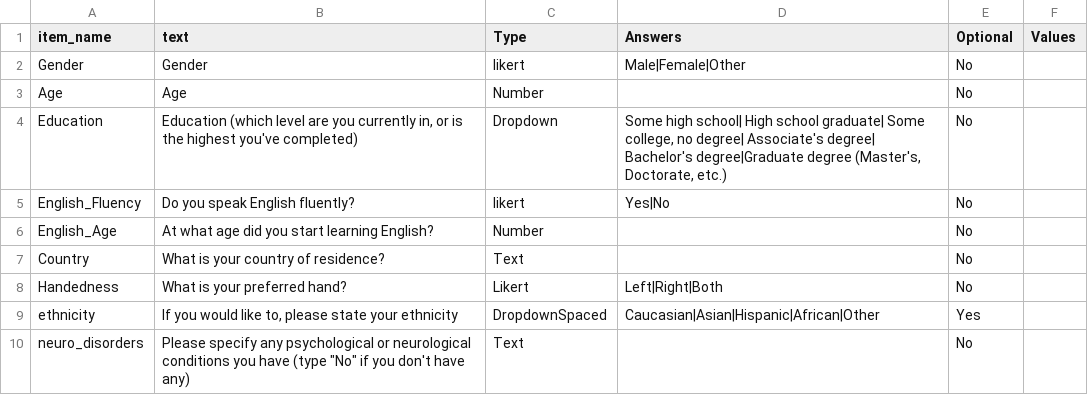
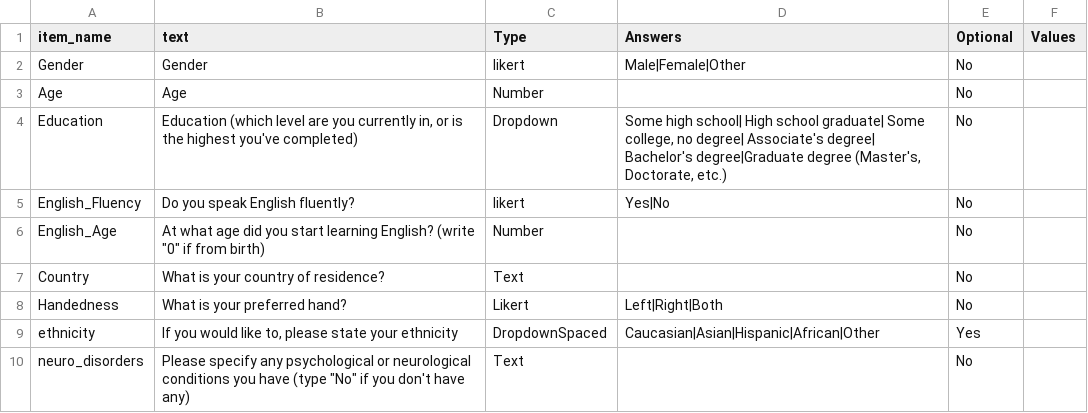
Before and after one commit to anthonyhaffey/my-collector, a CSV file: kitten/IndexTabs/Surveys/Default/demographics.csv, drawn as a sheet.

Commit message:
update demographics with clarification about learning english from birth

```diff
--- a/kitten/IndexTabs/Surveys/Default/demographics.csv
+++ b/kitten/IndexTabs/Surveys/Default/demographics.csv
@@ -5,3 +5,3 @@ Education	Education (which level are you currently in, or is the highest you've
 English_Fluency	Do you speak English fluently?	likert	Yes|No	No
-English_Age	At what age did you start learning English?	Number		No
+English_Age	At what age did you start learning English? (write "0" if from birth)	Number		No
 Country	What is your country of residence?	Text		No
```
